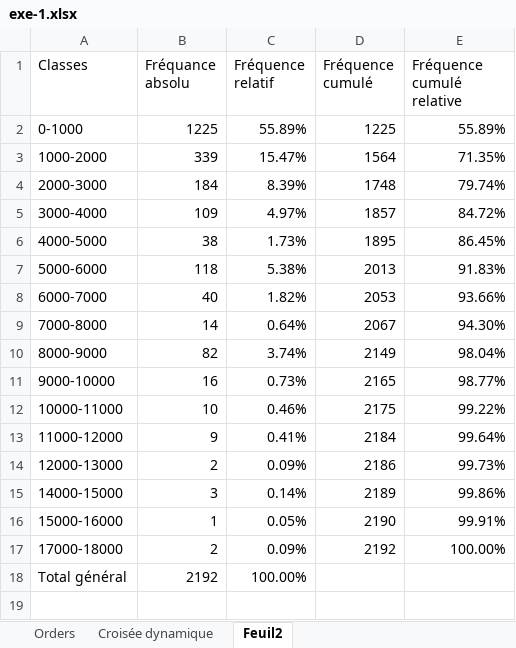
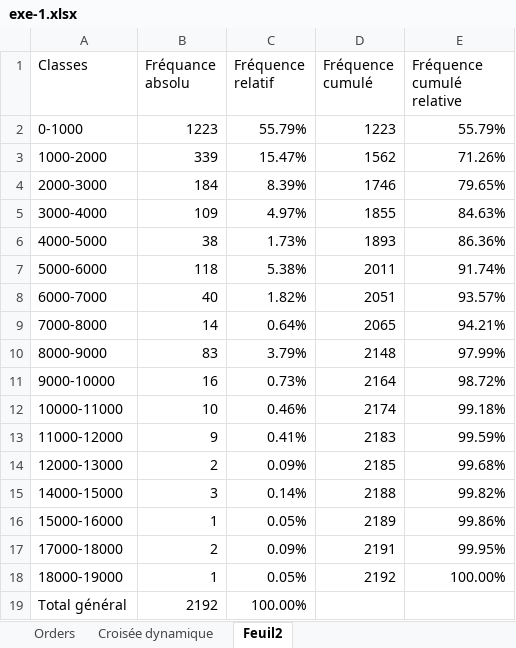
Before and after one commit to BloomPhilippe/notes-de-cours, an Excel workbook: statistiques/exe-1.xlsx, sheet Feuil2, drawn as a sheet; values as stored, in another font and other column widths than the file's, no borders; the diff names each change by its address in the sheet, - before the commit and + after, or states it on an @@ line.

```diff
--- a/statistiques/exe-1.xlsx (sheet Feuil2)
+++ b/statistiques/exe-1.xlsx (sheet Feuil2)
-B2 (Fréquance absolu): 1225
+B2 (Fréquance absolu): 1223
-C2 (Fréquence relatif): 55.89%
+C2 (Fréquence relatif): 55.79%
-D2 (Fréquence cumulé): 1225
+D2 (Fréquence cumulé): 1223
-E2 (Fréquence cumulé relative): 55.89%
+E2 (Fréquence cumulé relative): 55.79%
-D3 (Fréquence cumulé): 1564
+D3 (Fréquence cumulé): 1562
-E3 (Fréquence cumulé relative): 71.35%
+E3 (Fréquence cumulé relative): 71.26%
-D4 (Fréquence cumulé): 1748
+D4 (Fréquence cumulé): 1746
-E4 (Fréquence cumulé relative): 79.74%
+E4 (Fréquence cumulé relative): 79.65%
-D5 (Fréquence cumulé): 1857
+D5 (Fréquence cumulé): 1855
-E5 (Fréquence cumulé relative): 84.72%
+E5 (Fréquence cumulé relative): 84.63%
-D6 (Fréquence cumulé): 1895
+D6 (Fréquence cumulé): 1893
-E6 (Fréquence cumulé relative): 86.45%
+E6 (Fréquence cumulé relative): 86.36%
-D7 (Fréquence cumulé): 2013
+D7 (Fréquence cumulé): 2011
-E7 (Fréquence cumulé relative): 91.83%
+E7 (Fréquence cumulé relative): 91.74%
-D8 (Fréquence cumulé): 2053
+D8 (Fréquence cumulé): 2051
-E8 (Fréquence cumulé relative): 93.66%
+E8 (Fréquence cumulé relative): 93.57%
-D9 (Fréquence cumulé): 2067
+D9 (Fréquence cumulé): 2065
-E9 (Fréquence cumulé relative): 94.30%
+E9 (Fréquence cumulé relative): 94.21%
-B10 (Fréquance absolu): 82
+B10 (Fréquance absolu): 83
-C10 (Fréquence relatif): 3.74%
+C10 (Fréquence relatif): 3.79%
-D10 (Fréquence cumulé): 2149
+D10 (Fréquence cumulé): 2148
-E10 (Fréquence cumulé relative): 98.04%
+E10 (Fréquence cumulé relative): 97.99%
-D11 (Fréquence cumulé): 2165
+D11 (Fréquence cumulé): 2164
-E11 (Fréquence cumulé relative): 98.77%
+E11 (Fréquence cumulé relative): 98.72%
-D12 (Fréquence cumulé): 2175
+D12 (Fréquence cumulé): 2174
-E12 (Fréquence cumulé relative): 99.22%
+E12 (Fréquence cumulé relative): 99.18%
-D13 (Fréquence cumulé): 2184
+D13 (Fréquence cumulé): 2183
-E13 (Fréquence cumulé relative): 99.64%
+E13 (Fréquence cumulé relative): 99.59%
-D14 (Fréquence cumulé): 2186
+D14 (Fréquence cumulé): 2185
-E14 (Fréquence cumulé relative): 99.73%
+E14 (Fréquence cumulé relative): 99.68%
-D15 (Fréquence cumulé): 2189
+D15 (Fréquence cumulé): 2188
-E15 (Fréquence cumulé relative): 99.86%
+E15 (Fréquence cumulé relative): 99.82%
-D16 (Fréquence cumulé): 2190
+D16 (Fréquence cumulé): 2189
-E16 (Fréquence cumulé relative): 99.91%
+E16 (Fréquence cumulé relative): 99.86%
-D17 (Fréquence cumulé): 2192
+D17 (Fréquence cumulé): 2191
-E17 (Fréquence cumulé relative): 100.00%
+E17 (Fréquence cumulé relative): 99.95%
+row 18: 18000-19000 | 1 | 0.05% | 2192 | 100.00%
```
Also changed, not shown: sheet Croisée dynamique, sheet Orders, hidden cells, 2 other files.
